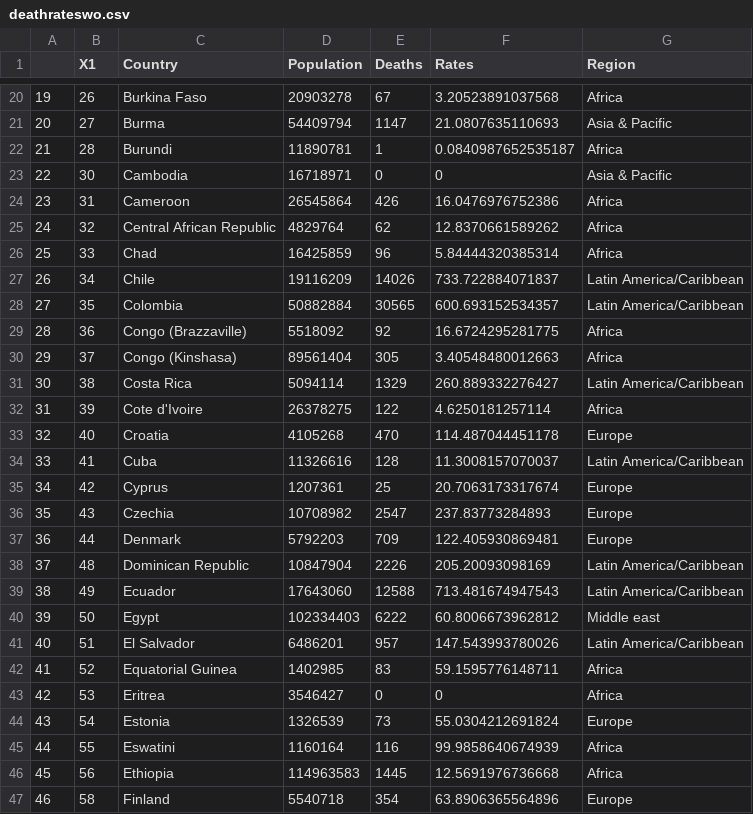
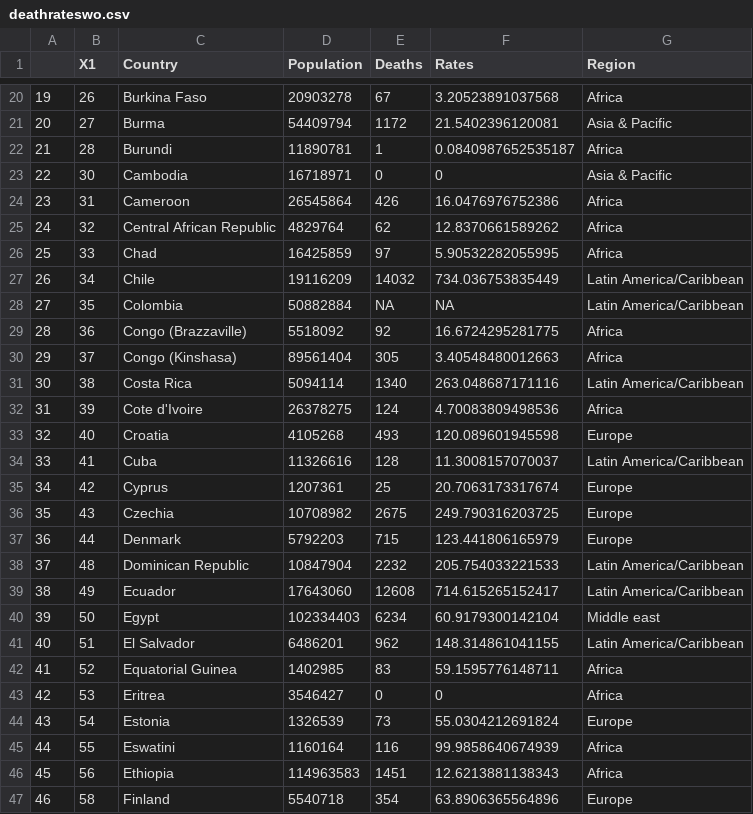
Before and after one commit to enadol/covid, a CSV file: deathrateswo.csv, drawn as a sheet; only a part is shown, gaps mark what is left out; the diff covers the shown part only.

Commit message:
modified:   confirmedrates.csv 	modified:   confirmedrateswo.csv 	modified:   deathrates.csv 	modified:   deathrateswo.csv

```diff
--- a/deathrateswo.csv
+++ b/deathrateswo.csv
@@ -20,3 +20,3 @@
 "19",26,"Burkina Faso",20903278,67,3.20523891037568,"Africa"
-"20",27,"Burma",54409794,1147,21.0807635110693,"Asia & Pacific"
+"20",27,"Burma",54409794,1172,21.5402396120081,"Asia & Pacific"
 "21",28,"Burundi",11890781,1,0.0840987652535187,"Africa"
@@ -25,18 +25,18 @@
 "24",32,"Central African Republic",4829764,62,12.8370661589262,"Africa"
-"25",33,"Chad",16425859,96,5.84444320385314,"Africa"
-"26",34,"Chile",19116209,14026,733.722884071837,"Latin America/Caribbean"
-"27",35,"Colombia",50882884,30565,600.693152534357,"Latin America/Caribbean"
+"25",33,"Chad",16425859,97,5.90532282055995,"Africa"
+"26",34,"Chile",19116209,14032,734.036753835449,"Latin America/Caribbean"
+"27",35,"Colombia",50882884,NA,NA,"Latin America/Caribbean"
 "28",36,"Congo (Brazzaville)",5518092,92,16.6724295281775,"Africa"
 "29",37,"Congo (Kinshasa)",89561404,305,3.40548480012663,"Africa"
-"30",38,"Costa Rica",5094114,1329,260.889332276427,"Latin America/Caribbean"
-"31",39,"Cote d'Ivoire",26378275,122,4.6250181257114,"Africa"
-"32",40,"Croatia",4105268,470,114.487044451178,"Europe"
+"30",38,"Costa Rica",5094114,1340,263.048687171116,"Latin America/Caribbean"
+"31",39,"Cote d'Ivoire",26378275,124,4.70083809498536,"Africa"
+"32",40,"Croatia",4105268,493,120.089601945598,"Europe"
 "33",41,"Cuba",11326616,128,11.3008157070037,"Latin America/Caribbean"
 "34",42,"Cyprus",1207361,25,20.7063173317674,"Europe"
-"35",43,"Czechia",10708982,2547,237.83773284893,"Europe"
-"36",44,"Denmark",5792203,709,122.405930869481,"Europe"
-"37",48,"Dominican Republic",10847904,2226,205.20093098169,"Latin America/Caribbean"
-"38",49,"Ecuador",17643060,12588,713.481674947543,"Latin America/Caribbean"
-"39",50,"Egypt",102334403,6222,60.8006673962812,"Middle east"
-"40",51,"El Salvador",6486201,957,147.543993780026,"Latin America/Caribbean"
+"35",43,"Czechia",10708982,2675,249.790316203725,"Europe"
+"36",44,"Denmark",5792203,715,123.441806165979,"Europe"
+"37",48,"Dominican Republic",10847904,2232,205.754033221533,"Latin America/Caribbean"
+"38",49,"Ecuador",17643060,12608,714.615265152417,"Latin America/Caribbean"
+"39",50,"Egypt",102334403,6234,60.9179300142104,"Middle east"
+"40",51,"El Salvador",6486201,962,148.314861041155,"Latin America/Caribbean"
 "41",52,"Equatorial Guinea",1402985,83,59.1595776148711,"Africa"
@@ -45,3 +45,3 @@
 "44",55,"Eswatini",1160164,116,99.9858640674939,"Africa"
-"45",56,"Ethiopia",114963583,1445,12.5691976736668,"Africa"
+"45",56,"Ethiopia",114963583,1451,12.6213881138343,"Africa"
 "46",58,"Finland",5540718,354,63.8906365564896,"Europe"
```
Also changed, not shown: 168 edited cells elsewhere in this file, confirmedrates.csv, confirmedrateswo.csv, 1 other file.
